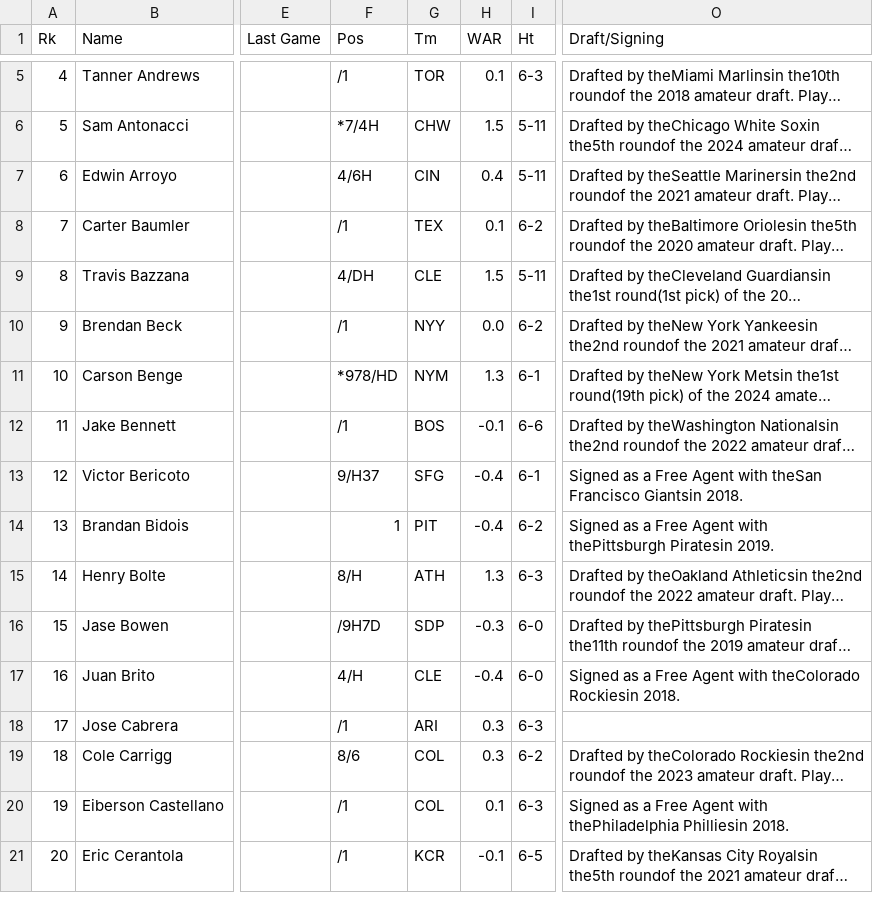
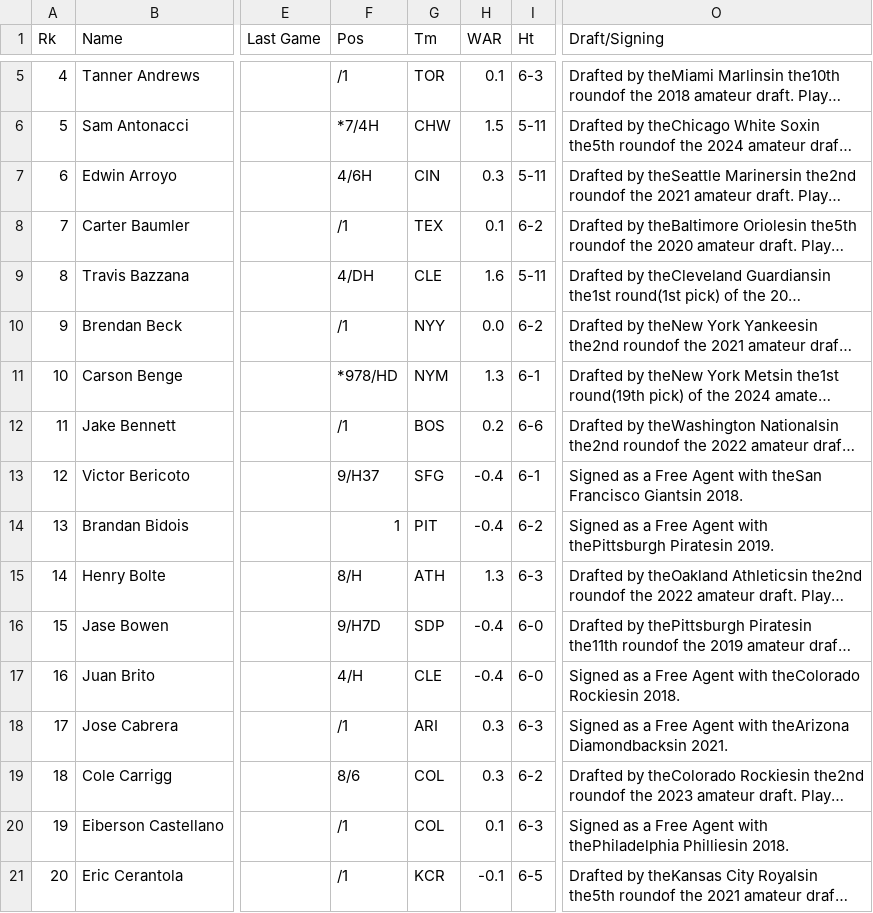
Before and after one commit to jnpushkin/mlb_baseball_processor, a CSV file: mlb_references/2026 MLB Debuts.csv, drawn as a sheet; only a part is shown, gaps mark what is left out; long unchanged cells end in …; the diff covers the shown part only; the diff names each change by its address in the sheet, - before the commit and + after, or states it on an @@ line.

```diff
--- a/mlb_references/2026 MLB Debuts.csv
+++ b/mlb_references/2026 MLB Debuts.csv
-H7 (WAR): 0.4
+H7 (WAR): 0.3
-H9 (WAR): 1.5
+H9 (WAR): 1.6
-H12 (WAR): -0.1
+H12 (WAR): 0.2
-F16 (Pos): /9H7D
+F16 (Pos): 9/H7D
-H16 (WAR): -0.3
+H16 (WAR): -0.4
-O18 (Draft/Signing): (empty)
+O18 (Draft/Signing): Signed as a Free Agent with theArizona Diamondbacksin 2021.
```
Also changed, not shown: 35 edited cells elsewhere in this file, 9 other files.
